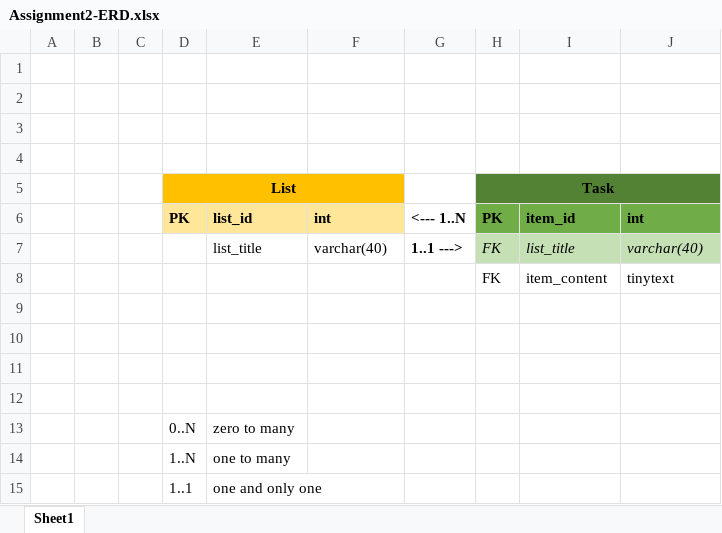
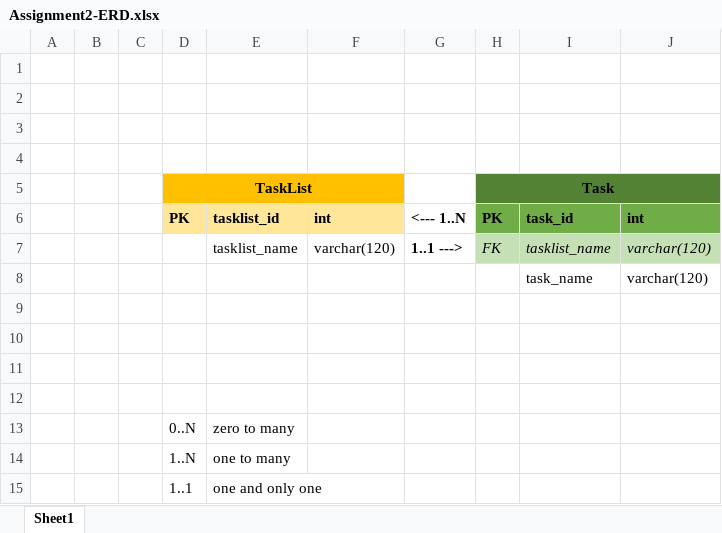
Before and after one commit to Sangiv/To-Do-List, an Excel workbook: documentation/Assignment2-ERD.xlsx, sheet Sheet1, drawn as a sheet; values as stored, in another font and other column widths than the file's, no borders; removed rows and columns are numbered as before the commit, all else as after; the diff names each change by its address in the sheet, - before the commit and + after, or states it on an @@ line.

Commit message:
updating documentation

```diff
--- a/documentation/Assignment2-ERD.xlsx (sheet Sheet1)
+++ b/documentation/Assignment2-ERD.xlsx (sheet Sheet1)
-D5: List
+D5: TaskList
-E6: list_id
+E6: tasklist_id
-I6: item_id
+I6: task_id
-E7: list_title
+E7: tasklist_name
-F7: varchar(40)
+F7: varchar(120)
-I7: list_title
+I7: tasklist_name
-J7: varchar(40)
+J7: varchar(120)
-row 8:  |  |  |  |  |  |  | FK | item_content | tinytext
+row 8:  |  |  |  |  |  |  |  | task_name | varchar(120)
```
Also changed, not shown: 2 other files.
